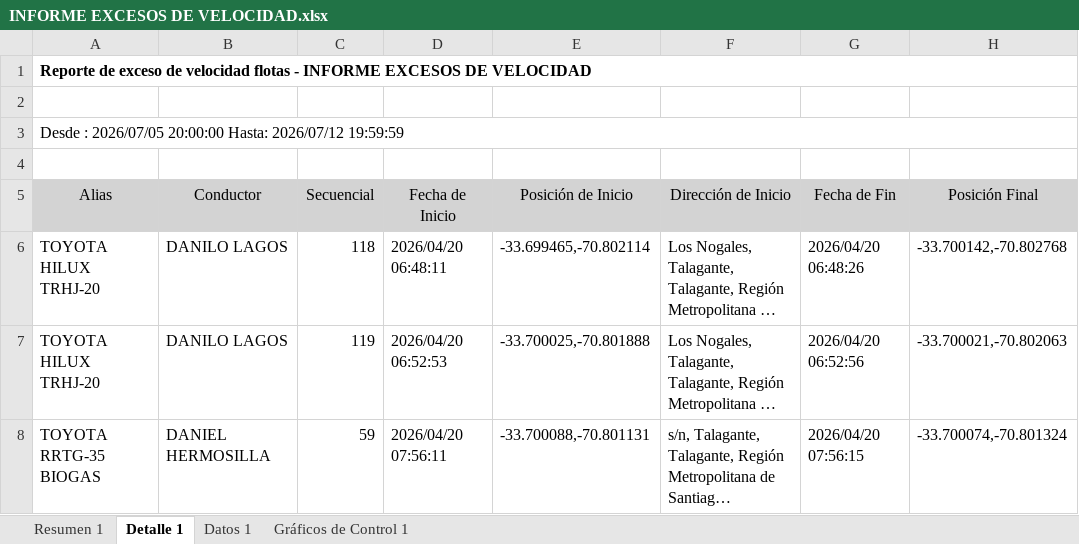
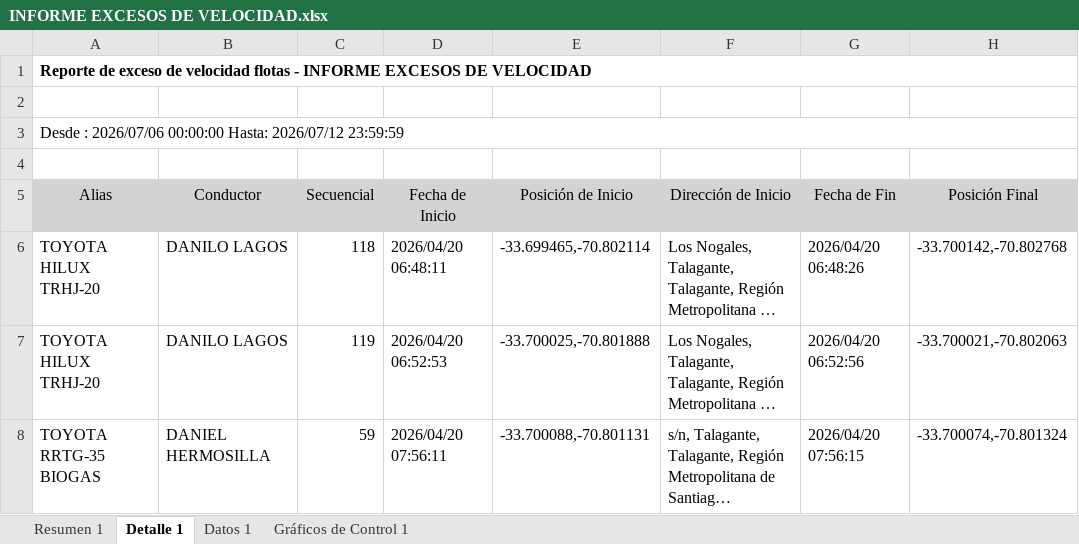
Before and after one commit to WurfelSPA/tracklink-santamarta, an Excel workbook: INFORME EXCESOS DE VELOCIDAD.xlsx, sheet Detalle 1, drawn as a sheet; only a part is shown; long unchanged cells end in …; values as stored, in another font and other column widths than the file's, no borders; table styles not drawn; the diff covers the shown part only; the diff names each change by its address in the sheet, - before the commit and + after, or states it on an @@ line.

```diff
--- a/INFORME EXCESOS DE VELOCIDAD.xlsx (sheet Detalle 1)
+++ b/INFORME EXCESOS DE VELOCIDAD.xlsx (sheet Detalle 1)
-A3 (Alias): Desde : 2026/07/05 20:00:00 Hasta: 2026/07/12 19:59:59
+A3 (Alias): Desde : 2026/07/06 00:00:00 Hasta: 2026/07/12 23:59:59
```
Also changed, not shown: 2 added rows elsewhere in this sheet, sheet Datos 1, sheet Resumen 1, 1 other file.
